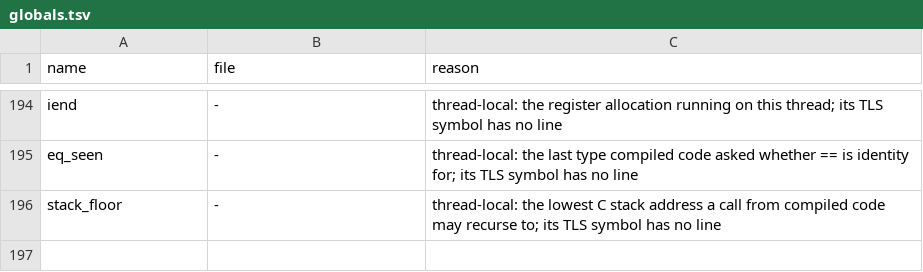
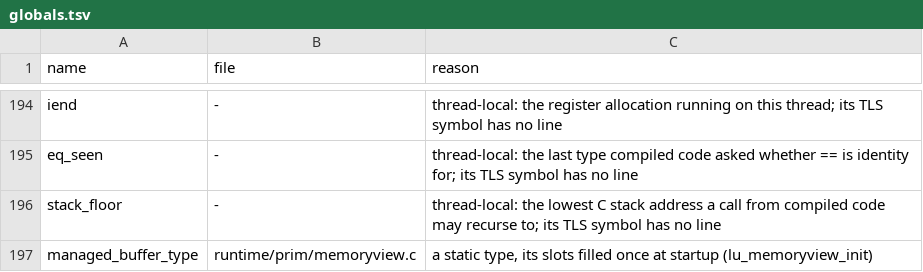
Before and after one commit to wedow/lucifer, a TSV file: tools/abi/globals.tsv, drawn as a sheet; only a part is shown, gaps mark what is left out.

Commit message:
chore: list the managed buffer type among startup-written statics; close luc-g4bc

```diff
--- a/tools/abi/globals.tsv
+++ b/tools/abi/globals.tsv
@@ -196 +196,2 @@ eq_seen	-	thread-local: the last type compiled code asked whether == is identity
 stack_floor	-	thread-local: the lowest C stack address a call from compiled code may recurse to; its TLS symbol has no line
+managed_buffer_type	runtime/prim/memoryview.c	a static type, its slots filled once at startup (lu_memoryview_init)
```
Also changed, not shown: 1 other file.
